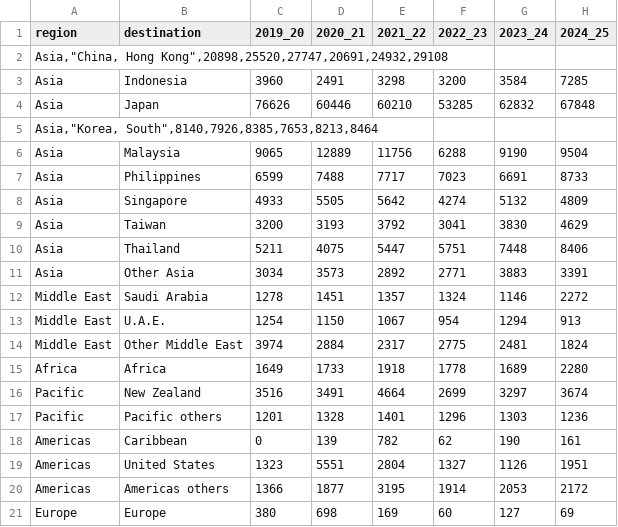
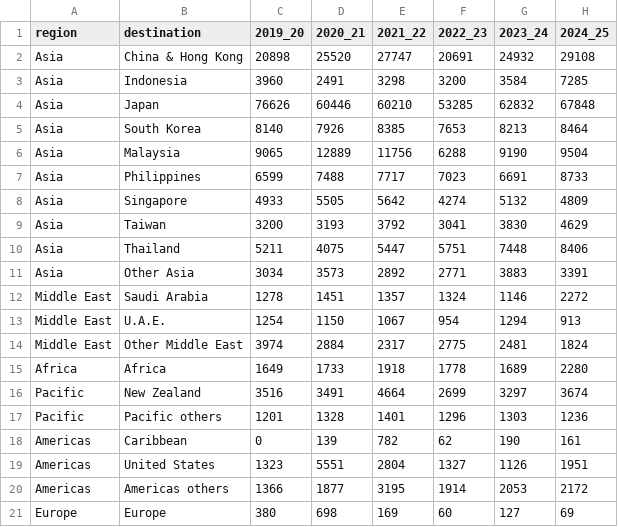
Before and after one commit to artbentley33/fit3179, a CSV file: data/cheese_exports_by_destination_tonnes.csv, drawn as a sheet.

Commit message:
Add files via upload

```diff
--- a/data/cheese_exports_by_destination_tonnes.csv
+++ b/data/cheese_exports_by_destination_tonnes.csv
@@ -1,6 +1,6 @@
 region,destination,2019_20,2020_21,2021_22,2022_23,2023_24,2024_25
-"Asia,""China, Hong Kong"",20898,25520,27747,20691,24932,29108"
+Asia,China & Hong Kong,20898,25520,27747,20691,24932,29108
 Asia,Indonesia,3960,2491,3298,3200,3584,7285
 Asia,Japan,76626,60446,60210,53285,62832,67848
-"Asia,""Korea, South"",8140,7926,8385,7653,8213,8464"
+Asia,South Korea,8140,7926,8385,7653,8213,8464
 Asia,Malaysia,9065,12889,11756,6288,9190,9504
```
